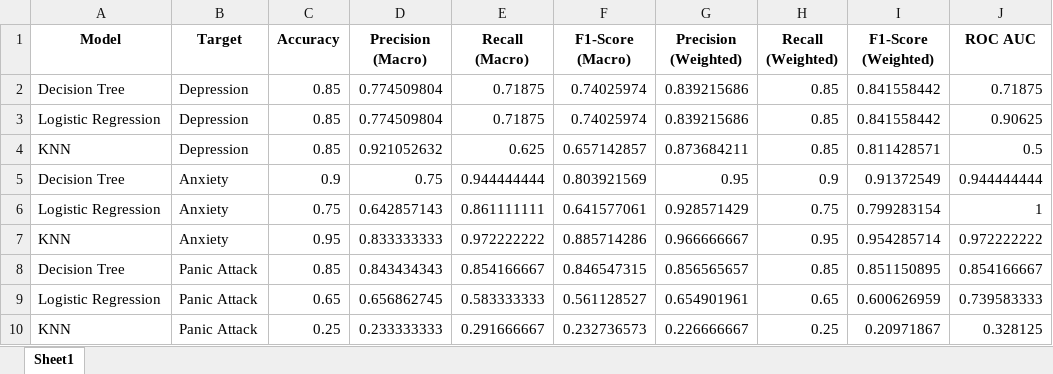
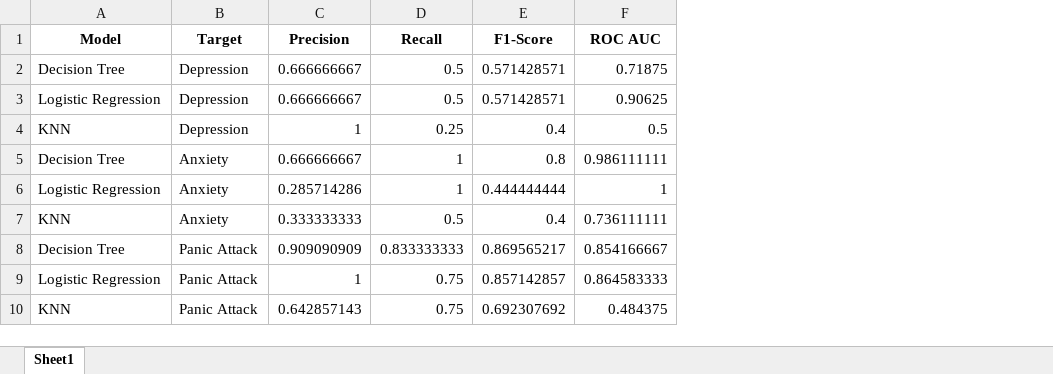
Before and after one commit to lisacsd/ML_Project, an Excel workbook: Evaluation_Results_Updated.xlsx, sheet Sheet1, drawn as a sheet; values as stored, in another font and other column widths than the file's, no borders; removed rows and columns are numbered as before the commit, all else as after; the diff names each change by its address in the sheet, - before the commit and + after, or states it on an @@ line.

Commit message:
model

```diff
--- a/Evaluation_Results_Updated.xlsx (sheet Sheet1)
+++ b/Evaluation_Results_Updated.xlsx (sheet Sheet1)
-column C (Accuracy), rows 2-10: 0.85 | 0.85 | 0.85 | 0.9 | 0.75 | 0.95 | 0.85 | 0.65 | 0.25
-column D (Precision (Macro)), rows 2-10: 0.774509804 | 0.774509804 | 0.921052632 | 0.75 | 0.642857143 | 0.833333333 | 0.843434343 | 0.656862745 | 0.233333333
-column E (Recall (Macro)), rows 2-10: 0.71875 | 0.71875 | 0.625 | 0.944444444 | 0.861111111 | 0.972222222 | 0.854166667 | 0.583333333 | 0.291666667
-column F (F1-Score (Macro)), rows 2-10: 0.74025974 | 0.74025974 | 0.657142857 | 0.803921569 | 0.641577061 | 0.885714286 | 0.846547315 | 0.561128527 | 0.232736573
-column G (Precision (Weighted)), rows 2-10: 0.839215686 | 0.839215686 | 0.873684211 | 0.95 | 0.928571429 | 0.966666667 | 0.856565657 | 0.654901961 | 0.226666667
-column H (Recall (Weighted)), rows 2-10: 0.85 | 0.85 | 0.85 | 0.9 | 0.75 | 0.95 | 0.85 | 0.65 | 0.25
-column I (F1-Score (Weighted)), rows 2-10: 0.841558442 | 0.841558442 | 0.811428571 | 0.91372549 | 0.799283154 | 0.954285714 | 0.851150895 | 0.600626959 | 0.20971867
+column C (Precision), rows 2-10: 0.666666667 | 0.666666667 | 1 | 0.666666667 | 0.285714286 | 0.333333333 | 0.909090909 | 1 | 0.642857143
+column D (Recall), rows 2-10: 0.5 | 0.5 | 0.25 | 1 | 1 | 0.5 | 0.833333333 | 0.75 | 0.75
+column E (F1-Score), rows 2-10: 0.571428571 | 0.571428571 | 0.4 | 0.8 | 0.444444444 | 0.4 | 0.869565217 | 0.857142857 | 0.692307692
-F5 (ROC AUC): 0.944444444
+F5 (ROC AUC): 0.986111111
-F7 (ROC AUC): 0.972222222
+F7 (ROC AUC): 0.736111111
-F9 (ROC AUC): 0.739583333
+F9 (ROC AUC): 0.864583333
-F10 (ROC AUC): 0.328125
+F10 (ROC AUC): 0.484375
```
Also changed, not shown: 2 other files.
